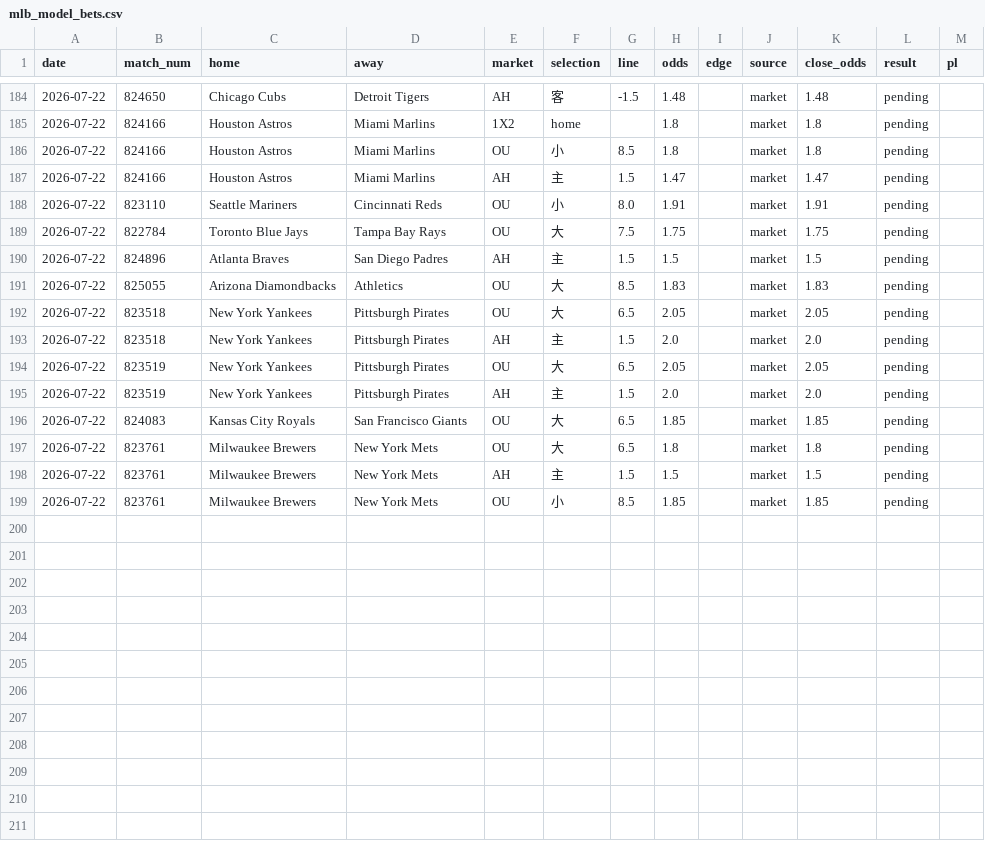
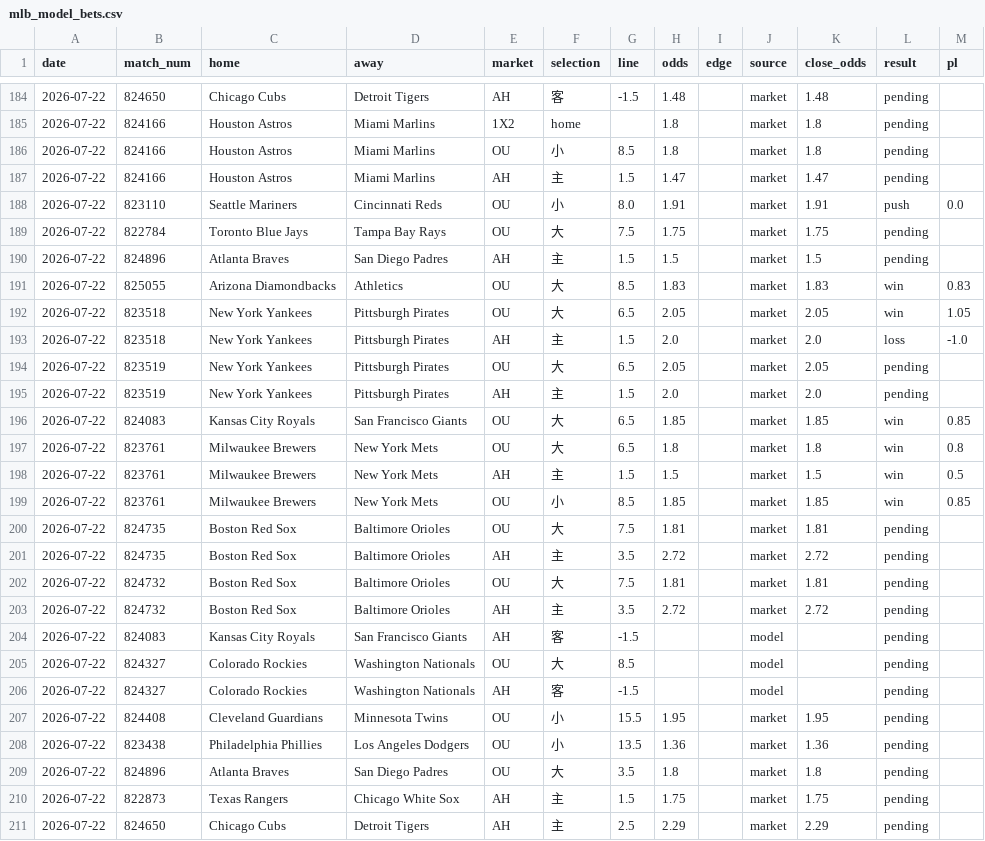
Before and after one commit to c49037027-svg/football, a CSV file: data/mlb_model_bets.csv, drawn as a sheet; only a part is shown, gaps mark what is left out; the diff covers the shown part only.

```diff
--- a/data/mlb_model_bets.csv
+++ b/data/mlb_model_bets.csv
@@ -187,13 +187,25 @@ date,match_num,home,away,market,selection,line,odds,edge,source,close_odds,resul
 2026-07-22,824166,Houston Astros,Miami Marlins,AH,主,1.5,1.47,,market,1.47,pending,
-2026-07-22,823110,Seattle Mariners,Cincinnati Reds,OU,小,8.0,1.91,,market,1.91,pending,
+2026-07-22,823110,Seattle Mariners,Cincinnati Reds,OU,小,8.0,1.91,,market,1.91,push,0.0
 2026-07-22,822784,Toronto Blue Jays,Tampa Bay Rays,OU,大,7.5,1.75,,market,1.75,pending,
 2026-07-22,824896,Atlanta Braves,San Diego Padres,AH,主,1.5,1.5,,market,1.5,pending,
-2026-07-22,825055,Arizona Diamondbacks,Athletics,OU,大,8.5,1.83,,market,1.83,pending,
-2026-07-22,823518,New York Yankees,Pittsburgh Pirates,OU,大,6.5,2.05,,market,2.05,pending,
-2026-07-22,823518,New York Yankees,Pittsburgh Pirates,AH,主,1.5,2.0,,market,2.0,pending,
+2026-07-22,825055,Arizona Diamondbacks,Athletics,OU,大,8.5,1.83,,market,1.83,win,0.83
+2026-07-22,823518,New York Yankees,Pittsburgh Pirates,OU,大,6.5,2.05,,market,2.05,win,1.05
+2026-07-22,823518,New York Yankees,Pittsburgh Pirates,AH,主,1.5,2.0,,market,2.0,loss,-1.0
 2026-07-22,823519,New York Yankees,Pittsburgh Pirates,OU,大,6.5,2.05,,market,2.05,pending,
 2026-07-22,823519,New York Yankees,Pittsburgh Pirates,AH,主,1.5,2.0,,market,2.0,pending,
-2026-07-22,824083,Kansas City Royals,San Francisco Giants,OU,大,6.5,1.85,,market,1.85,pending,
-2026-07-22,823761,Milwaukee Brewers,New York Mets,OU,大,6.5,1.8,,market,1.8,pending,
-2026-07-22,823761,Milwaukee Brewers,New York Mets,AH,主,1.5,1.5,,market,1.5,pending,
-2026-07-22,823761,Milwaukee Brewers,New York Mets,OU,小,8.5,1.85,,market,1.85,pending,
+2026-07-22,824083,Kansas City Royals,San Francisco Giants,OU,大,6.5,1.85,,market,1.85,win,0.85
+2026-07-22,823761,Milwaukee Brewers,New York Mets,OU,大,6.5,1.8,,market,1.8,win,0.8
+2026-07-22,823761,Milwaukee Brewers,New York Mets,AH,主,1.5,1.5,,market,1.5,win,0.5
+2026-07-22,823761,Milwaukee Brewers,New York Mets,OU,小,8.5,1.85,,market,1.85,win,0.85
+2026-07-22,824735,Boston Red Sox,Baltimore Orioles,OU,大,7.5,1.81,,market,1.81,pending,
+2026-07-22,824735,Boston Red Sox,Baltimore Orioles,AH,主,3.5,2.72,,market,2.72,pending,
+2026-07-22,824732,Boston Red Sox,Baltimore Orioles,OU,大,7.5,1.81,,market,1.81,pending,
+2026-07-22,824732,Boston Red Sox,Baltimore Orioles,AH,主,3.5,2.72,,market,2.72,pending,
+2026-07-22,824083,Kansas City Royals,San Francisco Giants,AH,客,-1.5,,,model,,pending,
+2026-07-22,824327,Colorado Rockies,Washington Nationals,OU,大,8.5,,,model,,pending,
+2026-07-22,824327,Colorado Rockies,Washington Nationals,AH,客,-1.5,,,model,,pending,
+2026-07-22,824408,Cleveland Guardians,Minnesota Twins,OU,小,15.5,1.95,,market,1.95,pending,
+2026-07-22,823438,Philadelphia Phillies,Los Angeles Dodgers,OU,小,13.5,1.36,,market,1.36,pending,
+2026-07-22,824896,Atlanta Braves,San Diego Padres,OU,大,3.5,1.8,,market,1.8,pending,
+2026-07-22,822873,Texas Rangers,Chicago White Sox,AH,主,1.5,1.75,,market,1.75,pending,
+2026-07-22,824650,Chicago Cubs,Detroit Tigers,AH,主,2.5,2.29,,market,2.29,pending,
```
Also changed, not shown: 42 edited cells elsewhere in this file, data/mlb.csv, data/mlb_bets.csv, 3 other files.
